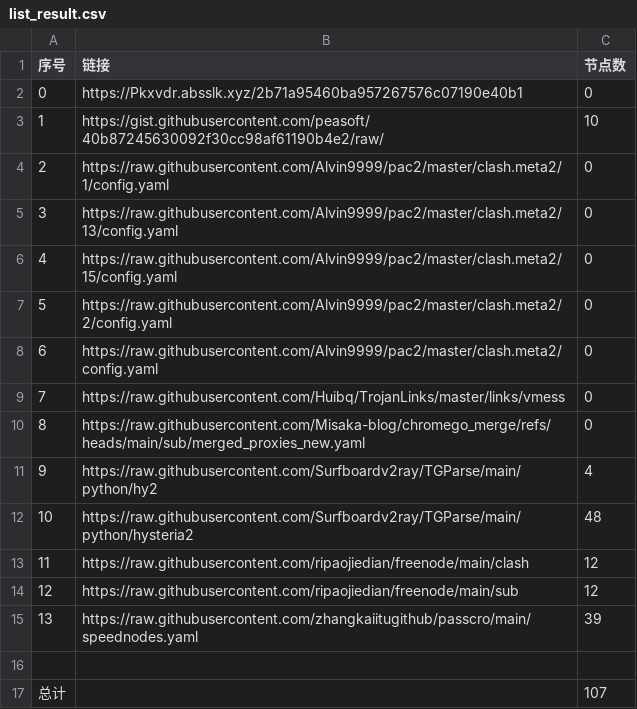
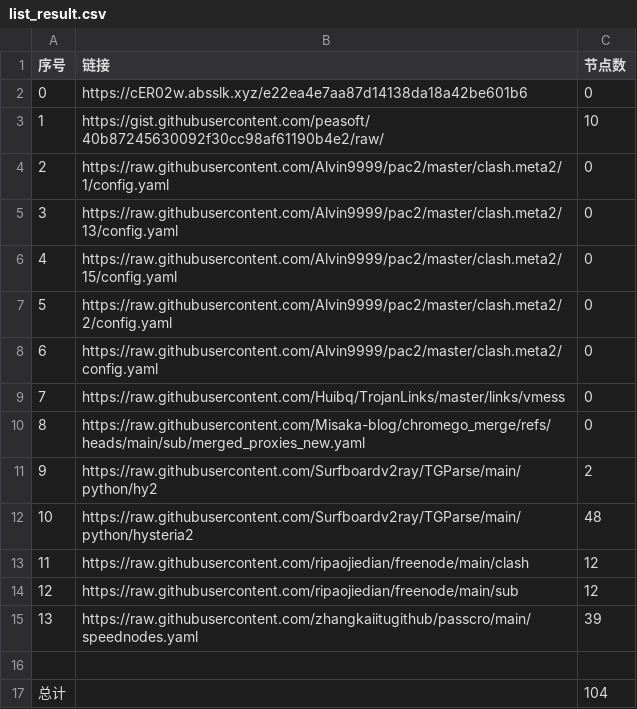
Before and after one commit to yxxyun/NoMoreWalls, a CSV file: list_result.csv, drawn as a sheet.

```diff
--- a/list_result.csv
+++ b/list_result.csv
@@ -1,3 +1,3 @@
 序号,链接,节点数
-0,https://Pkxvdr.absslk.xyz/2b71a95460ba957267576c07190e40b1,0
+0,https://cER02w.absslk.xyz/e22ea4e7aa87d14138da18a42be601b6,0
 1,https://gist.githubusercontent.com/peasoft/40b87245630092f30cc98af61190b4e2/raw/,10
@@ -10,3 +10,3 @@
 8,https://raw.githubusercontent.com/Misaka-blog/chromego_merge/refs/heads/main/sub/merged_proxies_new.yaml,0
-9,https://raw.githubusercontent.com/Surfboardv2ray/TGParse/main/python/hy2,4
+9,https://raw.githubusercontent.com/Surfboardv2ray/TGParse/main/python/hy2,2
 10,https://raw.githubusercontent.com/Surfboardv2ray/TGParse/main/python/hysteria2,48
@@ -16,2 +16,2 @@
 
-总计,,107
+总计,,104
```
Also changed, not shown: 8 other files.
